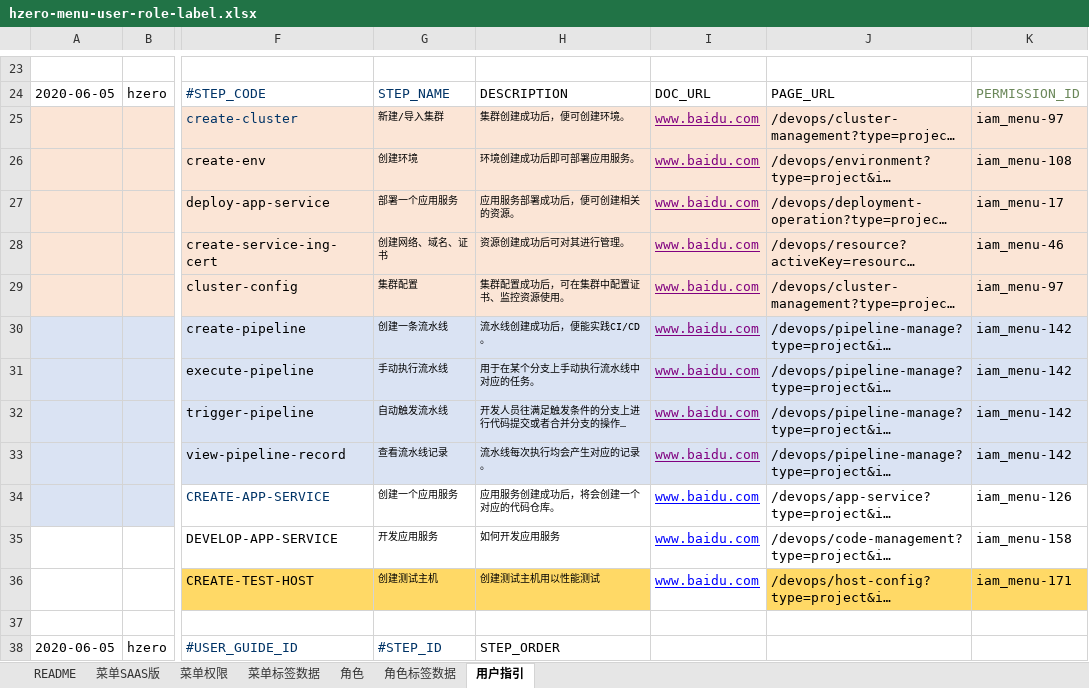
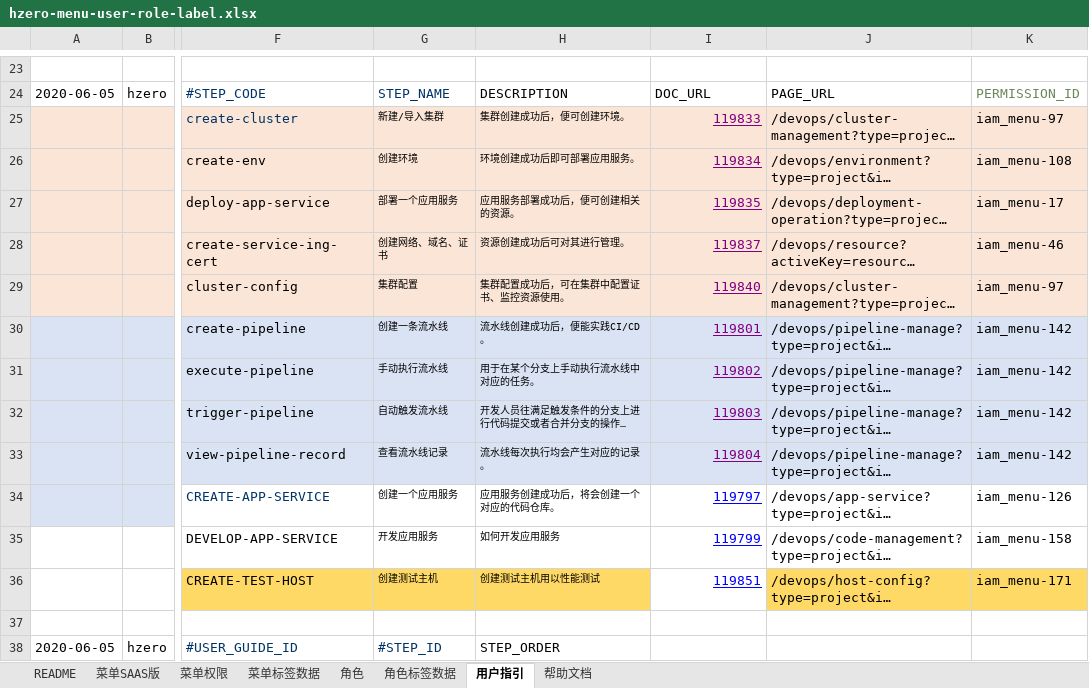
Before and after one commit to open-hand/devops-service, an Excel workbook: src/main/resources/script/db/init-data/devops_service/hzero_platform/hzero-menu-user-role-label.xlsx, sheet 用户指引, drawn as a sheet; only a part is shown, gaps mark what is left out; long unchanged cells end in …; values as stored, in another font and other column widths than the file's, no borders; the diff names each change by its address in the sheet, - before the commit and + after, or states it on an @@ line.

```diff
--- a/src/main/resources/script/db/init-data/devops_service/hzero_platform/hzero-menu-user-role-label.xlsx (sheet 用户指引)
+++ b/src/main/resources/script/db/init-data/devops_service/hzero_platform/hzero-menu-user-role-label.xlsx (sheet 用户指引)
+sheet tab: 帮助文档
-I25: www.baidu.com
+I25: 119833
-I26: www.baidu.com
+I26: 119834
-I27: www.baidu.com
+I27: 119835
-I28: www.baidu.com
+I28: 119837
-I29: www.baidu.com
+I29: 119840
-I30: www.baidu.com
+I30: 119801
-I31: www.baidu.com
+I31: 119802
-I32: www.baidu.com
+I32: 119803
-I33: www.baidu.com
+I33: 119804
-I34: www.baidu.com
+I34: 119797
-I35: www.baidu.com
+I35: 119799
-I36: www.baidu.com
+I36: 119851
```
Also changed, not shown: sheet 菜单SAAS版, sheet 角色, sheet 菜单权限.
